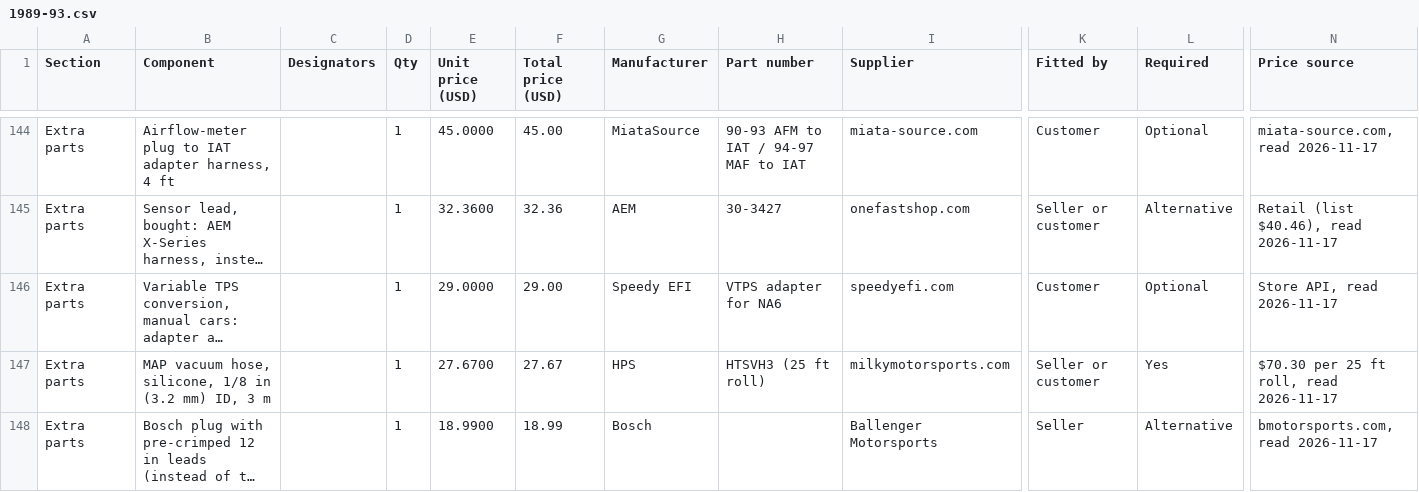
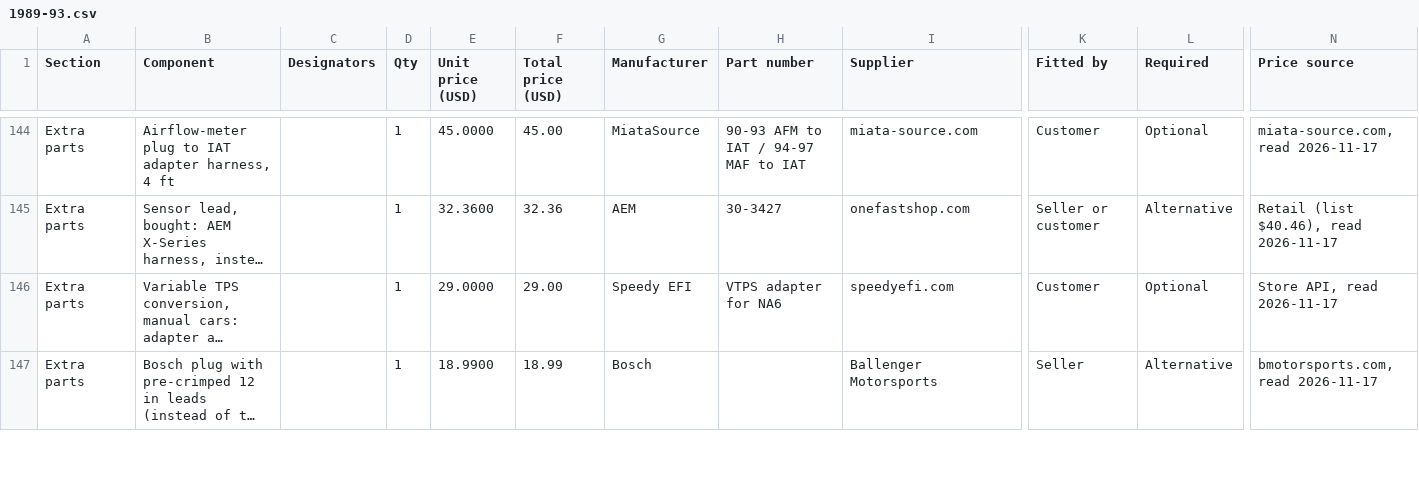
Before and after one commit to v3ai/miata-ecus, a CSV file: bom/1989-93.csv, drawn as a sheet; only a part is shown, gaps mark what is left out; long unchanged cells end in …; removed rows and columns are numbered as before the commit, all else as after; rows hold the shown columns only; the diff covers the shown part only; the diff names each change by its address in the sheet, - before the commit and + after, or states it on an @@ line.

Commit message:
BOMs: price the MAP hose as a Turbosmart 4 mm, 3 m pack
The hose line was HPS 1/8 in silicone cut from a 25 ft roll, $27.67 per
car. It is now Turbosmart TS-HV0403 4 mm ID silicone, sold cut to 3 m,
$17.99 at three US shops (read 2026-11-17). 4 mm is inside INSTALL's
3-4 mm range and grips the MAP sensor barb.

Adds SFS Performance 4 mm silicone from a 30 m roll as a bulk
alternative, about $7.41 per car before shipping and duty from
Lithuania. Extra parts drop by $9.68 per car in every file.

```diff
--- a/bom/1989-93.csv
+++ b/bom/1989-93.csv
-row 147: Extra parts | MAP vacuum hose, silicone, 1/8 in (3.2 mm) ID, 3 m |  | 1 | 27.6700 | 27.67 | HPS | HTSVH3 (25 ft roll) | milkymotorsports.com | Seller or customer | Yes | $70.30 per 25 ft roll, read 2026-11-17
```
Also changed, not shown: 2 added rows and 2 edited cells elsewhere in this file, bom/1994-95.csv, bom/1996-97.csv, 8 other files.
